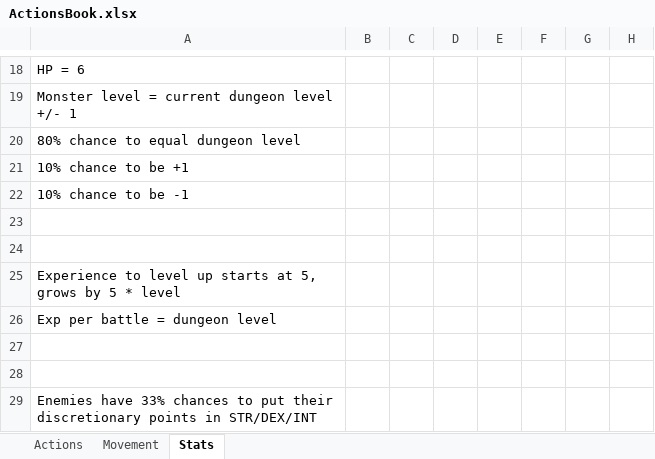
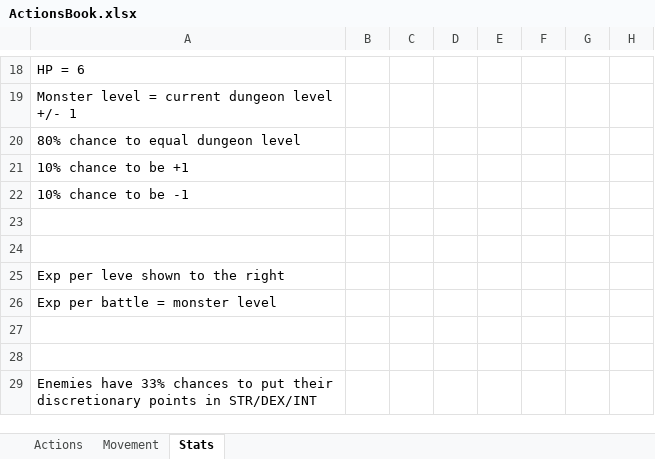
Before and after one commit to orlando008/RogueLike, an Excel workbook: ActionsBook.xlsx, sheet Stats, drawn as a sheet; only a part is shown, gaps mark what is left out; values as stored, in another font and other column widths than the file's, no borders; the diff names each change by its address in the sheet, - before the commit and + after, or states it on an @@ line.

```diff
--- a/ActionsBook.xlsx (sheet Stats)
+++ b/ActionsBook.xlsx (sheet Stats)
-A25: Experience to level up starts at 5, grows by 5 * level
+A25: Exp per leve shown to the right
-A26: Exp per battle = dungeon level
+A26: Exp per battle = monster level
```
Also changed, not shown: sheet Movement, 7 other files.
